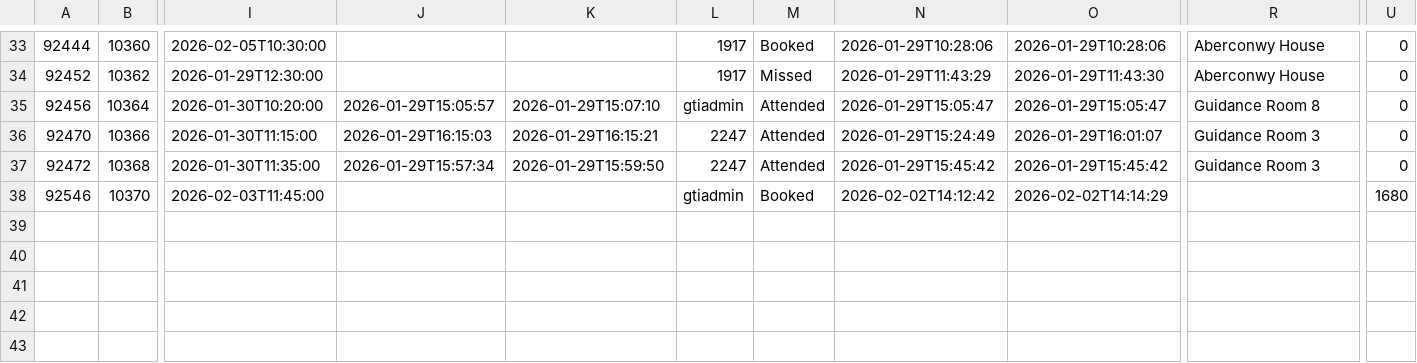
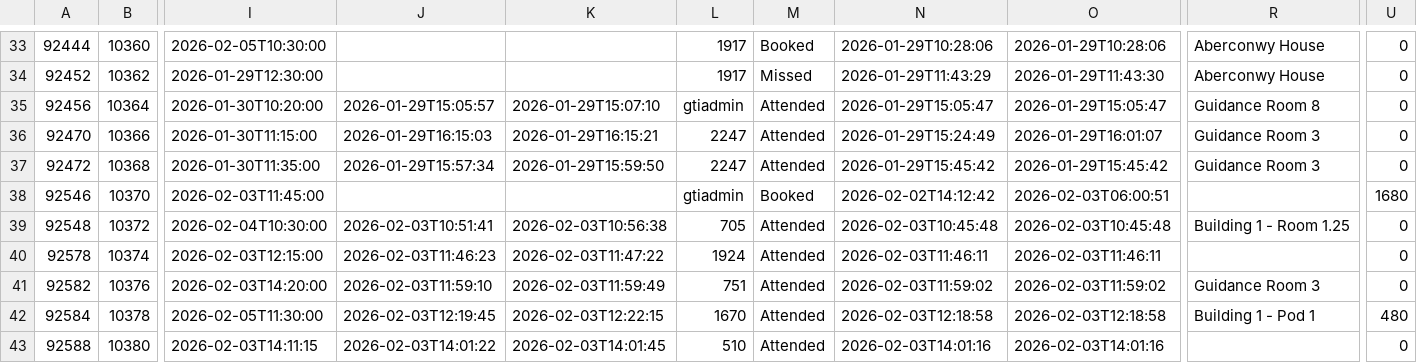
Before and after one commit to falaknaazkhan14/Trial, a CSV file: data/appointment_bookings.csv, drawn as a sheet; only a part is shown, gaps mark what is left out; rows hold the shown columns only; the diff names each change by its address in the sheet, - before the commit and + after, or states it on an @@ line.

Commit message:
Update data - 2026-02-03T18:02:28.191673

```diff
--- a/data/appointment_bookings.csv
+++ b/data/appointment_bookings.csv
-O38: 2026-02-02T14:14:29
+O38: 2026-02-03T06:00:51
+row 39: 92548 | 10372 | 2026-02-04T10:30:00 | 2026-02-03T10:51:41 | 2026-02-03T10:56:38 | 705 | Attended | 2026-02-03T10:45:48 | 2026-02-03T10:45:48 | Building 1 - Room 1.25 | 0
+row 40: 92578 | 10374 | 2026-02-03T12:15:00 | 2026-02-03T11:46:23 | 2026-02-03T11:47:22 | 1924 | Attended | 2026-02-03T11:46:11 | 2026-02-03T11:46:11 |  | 0
+row 41: 92582 | 10376 | 2026-02-03T14:20:00 | 2026-02-03T11:59:10 | 2026-02-03T11:59:49 | 751 | Attended | 2026-02-03T11:59:02 | 2026-02-03T11:59:02 | Guidance Room 3 | 0
+row 42: 92584 | 10378 | 2026-02-05T11:30:00 | 2026-02-03T12:19:45 | 2026-02-03T12:22:15 | 1670 | Attended | 2026-02-03T12:18:58 | 2026-02-03T12:18:58 | Building 1 - Pod 1 | 480
+row 43: 92588 | 10380 | 2026-02-03T14:11:15 | 2026-02-03T14:01:22 | 2026-02-03T14:01:45 | 510 | Attended | 2026-02-03T14:01:16 | 2026-02-03T14:01:16 |  | 0
```
Also changed, not shown: data/students.csv, 5 other files.
